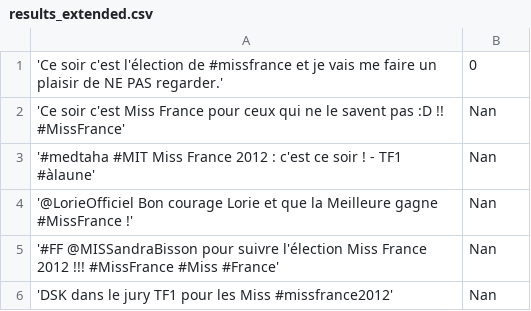
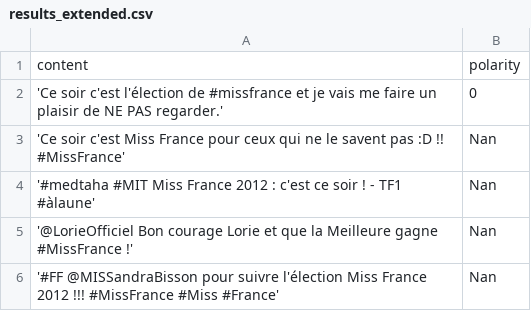
Before and after one commit to ricardojoserf/sitc_nahr, a CSV file: results_extended.csv, drawn as a sheet; only a part is shown; the shorter side is filled out with more unchanged rows; the diff names each change by its address in the sheet, - before the commit and + after, or states it on an @@ line.

Commit message:
added header

```diff
--- a/results_extended.csv
+++ b/results_extended.csv
+row 1: content | polarity
```
